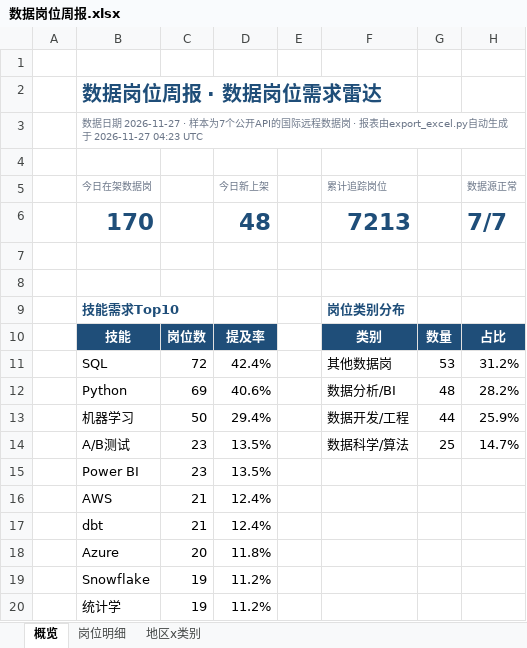
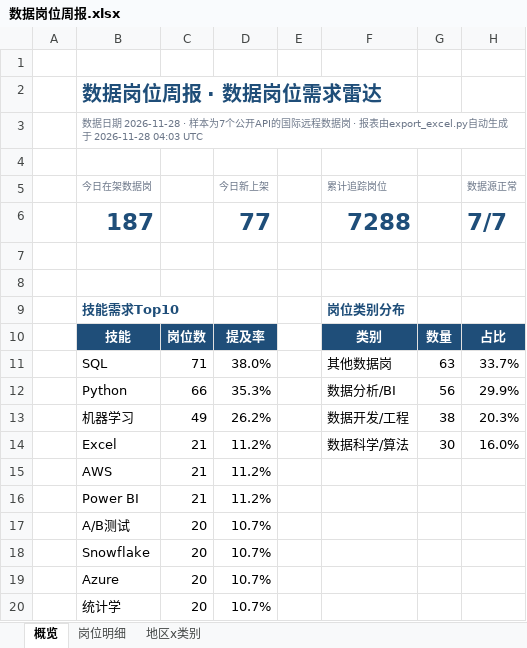
Before and after one commit to EGG-ZERO/da-job-radar, an Excel workbook: reports/数据岗位周报.xlsx, sheet 概览, drawn as a sheet; values as stored, in another font and other column widths than the file's, no borders; charts and pictures and conditional formats not drawn; removed rows and columns are numbered as before the commit, all else as after; the diff names each change by its address in the sheet, - before the commit and + after, or states it on an @@ line.

```diff
--- a/reports/数据岗位周报.xlsx (sheet 概览)
+++ b/reports/数据岗位周报.xlsx (sheet 概览)
-B3 (今日在架数据岗): …据日期 2026-11-27 · 样本为7个公开API的国际远程数据岗 · 报表由export_excel.py自动生成于 2026-11-27 04:23 UTC
+B3 (今日在架数据岗): …据日期 2026-11-28 · 样本为7个公开API的国际远程数据岗 · 报表由export_excel.py自动生成于 2026-11-28 04:03 UTC
-row 6:  | 170 |  | 48 |  | 7213 |  | 7/7
+row 6:  | 187 |  | 77 |  | 7288 |  | 7/7
-C11: 72
+C11: 71
-D11 (今日新上架): 42.4%
+D11 (今日新上架): 38.0%
-G11: 53
+G11: 63
-H11 (数据源正常): 31.2%
+H11 (数据源正常): 33.7%
-C12: 69
+C12: 66
-D12 (今日新上架): 40.6%
+D12 (今日新上架): 35.3%
-G12: 48
+G12: 56
-H12 (数据源正常): 28.2%
+H12 (数据源正常): 29.9%
-C13: 50
+C13: 49
-D13 (今日新上架): 29.4%
+D13 (今日新上架): 26.2%
-G13: 44
+G13: 38
-H13 (数据源正常): 25.9%
+H13 (数据源正常): 20.3%
-row 14:  | A/B测试 | 23 | 13.5% |  | 数据科学/算法 | 25 | 14.7%
-row 15:  | Power BI | 23 | 13.5%
+row 14:  | Excel | 21 | 11.2% |  | 数据科学/算法 | 30 | 16.0%
-D15 (今日新上架): 12.4%
+D15 (今日新上架): 11.2%
-row 17:  | dbt | 21 | 12.4%
+row 16:  | Power BI | 21 | 11.2%
+row 17:  | A/B测试 | 20 | 10.7%
+row 18:  | Snowflake | 20 | 10.7%
-D19 (今日新上架): 11.8%
+D19 (今日新上架): 10.7%
-row 19:  | Snowflake | 19 | 11.2%
-C20: 19
+C20: 20
-D20 (今日新上架): 11.2%
+D20 (今日新上架): 10.7%
```
Also changed, not shown: sheet 岗位明细, sheet 地区x类别, 5 other files.
